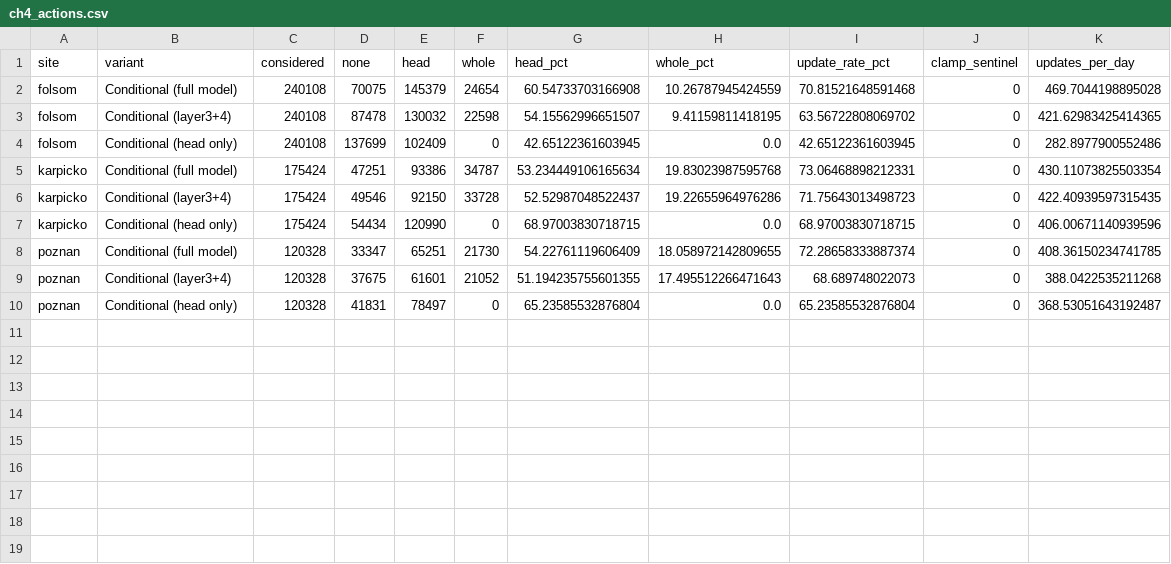
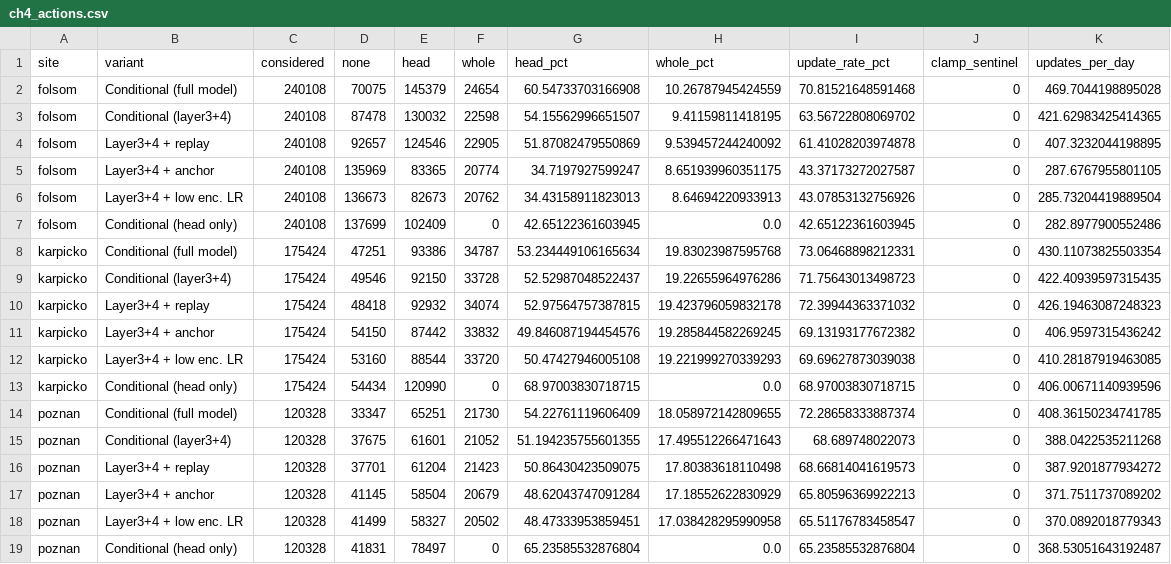
Before and after one commit to MatPiech/continual-solar-irradiance, a CSV file: tables/ch4_actions.csv, drawn as a sheet.

```diff
--- a/tables/ch4_actions.csv
+++ b/tables/ch4_actions.csv
@@ -3,2 +3,5 @@ folsom,Conditional (full model),240108,70075,145379,24654,60.54733703166908,10.2
 folsom,Conditional (layer3+4),240108,87478,130032,22598,54.15562996651507,9.41159811418195,63.56722808069702,0,421.62983425414365
+folsom,Layer3+4 + replay,240108,92657,124546,22905,51.87082479550869,9.539457244240092,61.41028203974878,0,407.3232044198895
+folsom,Layer3+4 + anchor,240108,135969,83365,20774,34.7197927599247,8.651939960351175,43.37173272027587,0,287.6767955801105
+folsom,Layer3+4 + low enc. LR,240108,136673,82673,20762,34.43158911823013,8.64694220933913,43.07853132756926,0,285.73204419889504
 folsom,Conditional (head only),240108,137699,102409,0,42.65122361603945,0.0,42.65122361603945,0,282.8977900552486
@@ -6,2 +9,5 @@ karpicko,Conditional (full model),175424,47251,93386,34787,53.234449106165634,19
 karpicko,Conditional (layer3+4),175424,49546,92150,33728,52.52987048522437,19.22655964976286,71.75643013498723,0,422.40939597315435
+karpicko,Layer3+4 + replay,175424,48418,92932,34074,52.97564757387815,19.423796059832178,72.39944363371032,0,426.19463087248323
+karpicko,Layer3+4 + anchor,175424,54150,87442,33832,49.846087194454576,19.285844582269245,69.13193177672382,0,406.9597315436242
+karpicko,Layer3+4 + low enc. LR,175424,53160,88544,33720,50.47427946005108,19.221999270339293,69.69627873039038,0,410.28187919463085
 karpicko,Conditional (head only),175424,54434,120990,0,68.97003830718715,0.0,68.97003830718715,0,406.00671140939596
@@ -9,2 +15,5 @@ poznan,Conditional (full model),120328,33347,65251,21730,54.22761119606409,18.05
 poznan,Conditional (layer3+4),120328,37675,61601,21052,51.194235755601355,17.495512266471643,68.689748022073,0,388.0422535211268
+poznan,Layer3+4 + replay,120328,37701,61204,21423,50.86430423509075,17.80383618110498,68.66814041619573,0,387.9201877934272
+poznan,Layer3+4 + anchor,120328,41145,58504,20679,48.62043747091284,17.18552622830929,65.80596369922213,0,371.7511737089202
+poznan,Layer3+4 + low enc. LR,120328,41499,58327,20502,48.47333953859451,17.038428295990958,65.51176783458547,0,370.0892018779343
 poznan,Conditional (head only),120328,41831,78497,0,65.23585532876804,0.0,65.23585532876804,0,368.53051643192487
```
Also changed, not shown: tables/ch4_equivalence.csv, tables/ch4_main.csv, 5 other files.
